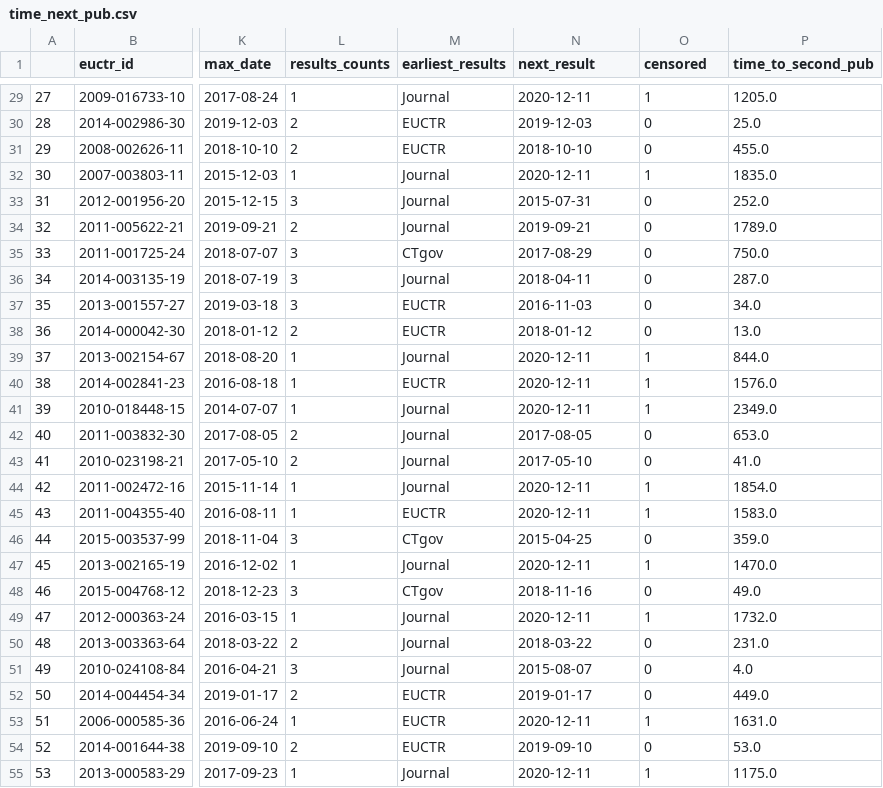
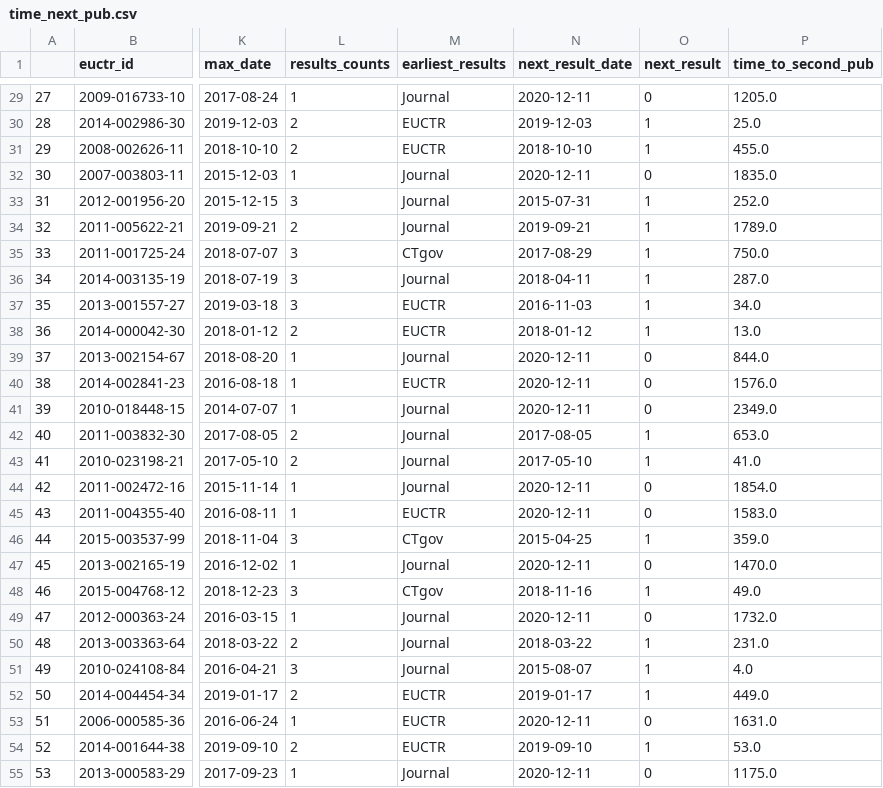
Before and after one commit to ebmdatalab/euctr_pub_search, a CSV file: data/graphing_data/time_next_pub.csv, drawn as a sheet; only a part is shown, gaps mark what is left out; the diff covers the shown part only; the diff names each change by its address in the sheet, - before the commit and + after, or states it on an @@ line.

```diff
--- a/data/graphing_data/time_next_pub.csv
+++ b/data/graphing_data/time_next_pub.csv
-N1: next_result
+N1: next_result_date
-O1: censored
+O1: next_result
-O29 (next_result): 1
+O29 (next_result): 0
-O30:O31 (next_result): 0
+O30:O31 (next_result): 1
-O32 (next_result): 1
+O32 (next_result): 0
-O33:O38 (next_result): 0
+O33:O38 (next_result): 1
-O39:O41 (next_result): 1
+O39:O41 (next_result): 0
-O42:O43 (next_result): 0
+O42:O43 (next_result): 1
-O44:O45 (next_result): 1
+O44:O45 (next_result): 0
-O46 (next_result): 0
+O46 (next_result): 1
-O47 (next_result): 1
+O47 (next_result): 0
-O48 (next_result): 0
+O48 (next_result): 1
-O49 (next_result): 1
+O49 (next_result): 0
-O50:O52 (next_result): 0
+O50:O52 (next_result): 1
-O53 (next_result): 1
+O53 (next_result): 0
-O54 (next_result): 0
+O54 (next_result): 1
-O55 (next_result): 1
+O55 (next_result): 0
```
Also changed, not shown: 165 edited cells elsewhere in this file, 5 other files.
